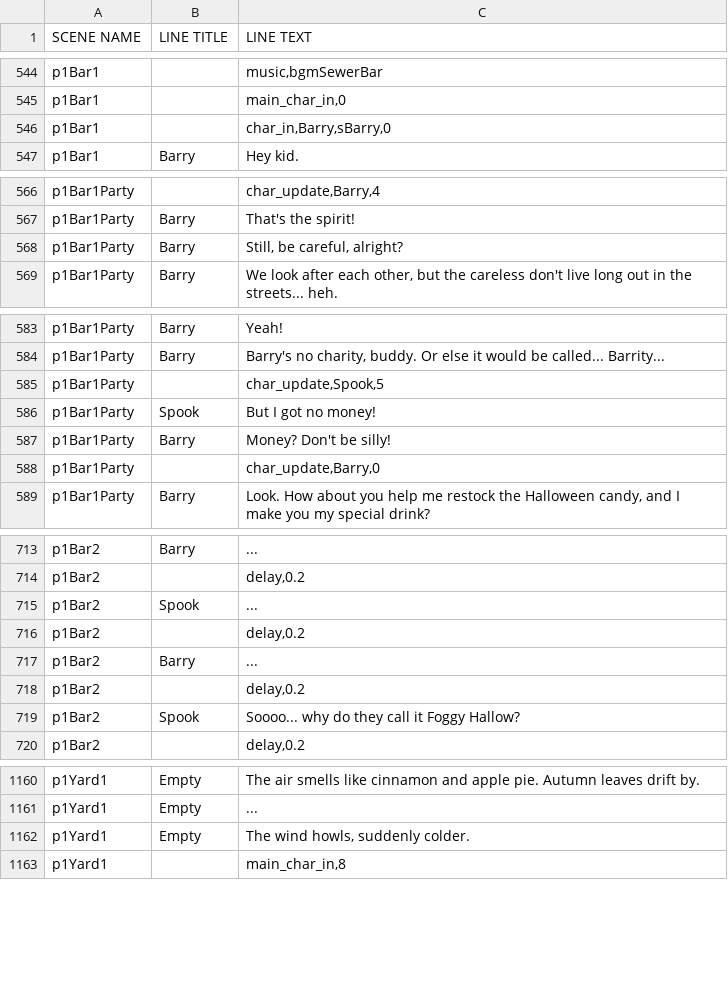
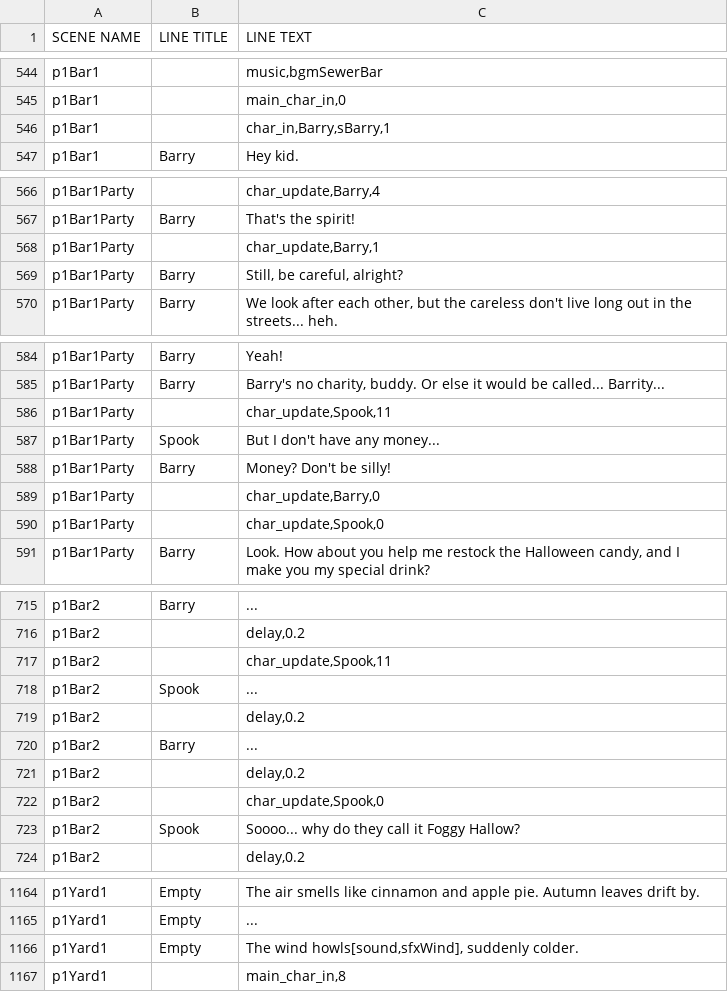
Before and after one commit to kazak29/Spooktober_2026_GameJam, a CSV file: datafiles/lines.csv, drawn as a sheet; only a part is shown, gaps mark what is left out.

```diff
--- a/datafiles/lines.csv
+++ b/datafiles/lines.csv
@@ -545,3 +545,3 @@ p1Bar1,,"music,bgmSewerBar"
 p1Bar1,,"main_char_in,0"
-p1Bar1,,"char_in,Barry,sBarry,0"
+p1Bar1,,"char_in,Barry,sBarry,1"
 p1Bar1,Barry,Hey kid.
@@ -567,2 +567,3 @@ p1Bar1Party,,"char_update,Barry,4"
 p1Bar1Party,Barry,That's the spirit!
+p1Bar1Party,,"char_update,Barry,1"
 p1Bar1Party,Barry,"Still, be careful, alright?"
@@ -584,6 +585,7 @@ p1Bar1Party,Barry,Yeah!
 p1Bar1Party,Barry,"Barry's no charity, buddy. Or else it would be called... Barrity..."
-p1Bar1Party,,"char_update,Spook,5"
-p1Bar1Party,Spook,But I got no money!
+p1Bar1Party,,"char_update,Spook,11"
+p1Bar1Party,Spook,But I don't have any money...
 p1Bar1Party,Barry,Money? Don't be silly!
 p1Bar1Party,,"char_update,Barry,0"
+p1Bar1Party,,"char_update,Spook,0"
 p1Bar1Party,Barry,"Look. How about you help me restock the Halloween candy, and I make you my special drink?"
@@ -714,2 +716,3 @@ p1Bar2,Barry,...
 p1Bar2,,"delay,0.2"
+p1Bar2,,"char_update,Spook,11"
 p1Bar2,Spook,...
@@ -718,2 +721,3 @@ p1Bar2,Barry,...
 p1Bar2,,"delay,0.2"
+p1Bar2,,"char_update,Spook,0"
 p1Bar2,Spook,Soooo... why do they call it Foggy Hallow?
@@ -1161,3 +1165,3 @@ p1Yard1,Empty,The air smells like cinnamon and apple pie. Autumn leaves drift by
 p1Yard1,Empty,...
-p1Yard1,Empty,"The wind howls, suddenly colder. "
+p1Yard1,Empty,"The wind howls[sound,sfxWind], suddenly colder. "
 p1Yard1,,"main_char_in,8"
```
Also changed, not shown: datafiles/ui.csv, 7 other files.
